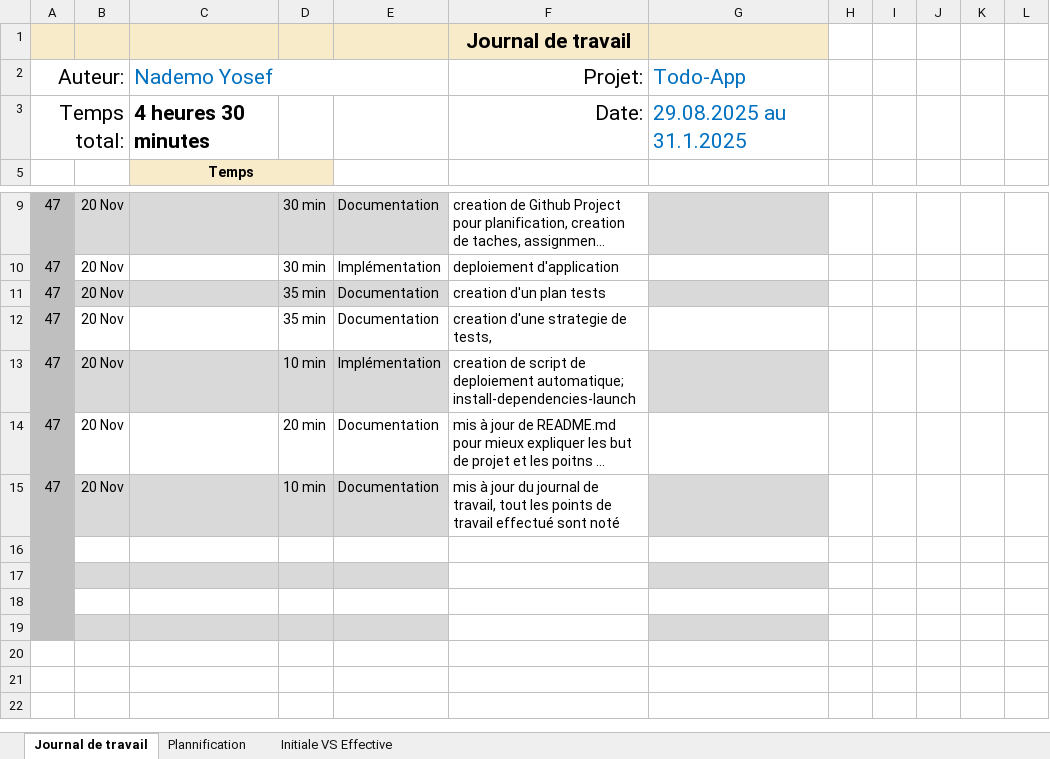
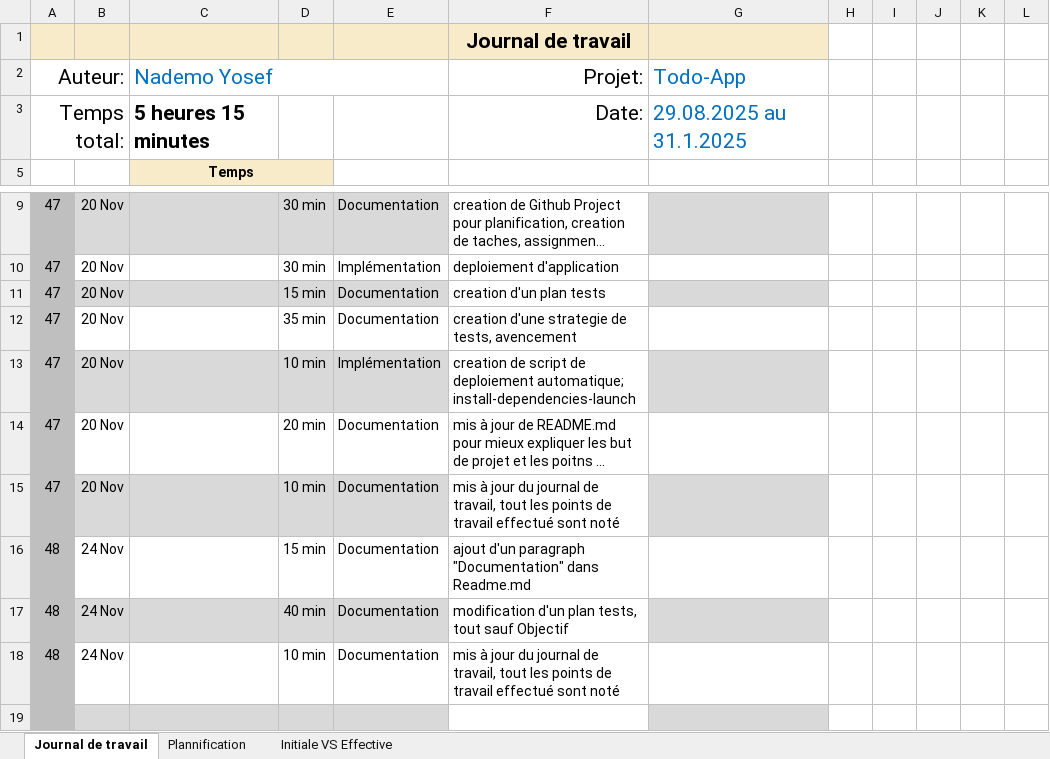
Before and after one commit to Josefnademo/cicd-todo-app, an Excel workbook: Doc/Journal-de-Travail_NademoYosef.xlsx, sheet Journal de travail, drawn as a sheet; only a part is shown, gaps mark what is left out; long unchanged cells end in …; values as stored, in another font and other column widths than the file's, no borders; conditional formats and table styles not drawn; the diff names each change by its address in the sheet, - before the commit and + after, or states it on an @@ line.

Commit message:
Update documentation files and 1.1	Stratégie de test
Updated Journal-de-Travail, PlanTest, and cicd-todo-app_Rapport documents.

```diff
--- a/Doc/Journal-de-Travail_NademoYosef.xlsx (sheet Journal de travail)
+++ b/Doc/Journal-de-Travail_NademoYosef.xlsx (sheet Journal de travail)
-C3 (Nademo Yosef): 4 heures 30 minutes
+C3 (Nademo Yosef): 5 heures 15 minutes
-D11: 35 min
+D11: 15 min
-F12 (Projet:): creation d'une strategie de tests,
+F12 (Projet:): creation d'une strategie de tests, avencement
-row 16: (empty)
+row 16: 48 | 24 Nov |  | 15 min | Documentation | ajout d'un paragraph "Documentation" dans Readme.md
-row 17: (empty)
+row 17: 48 | 24 Nov |  | 40 min | Documentation | modification d'un plan tests, tout sauf Objectif
-row 18: (empty)
+row 18: 48 | 24 Nov |  | 10 min | Documentation | mis à jour du journal de travail, tout les points de travail effectué sont noté
```
Also changed, not shown: sheet Plannification, hidden cells, charts or pictures, 4 other files.
